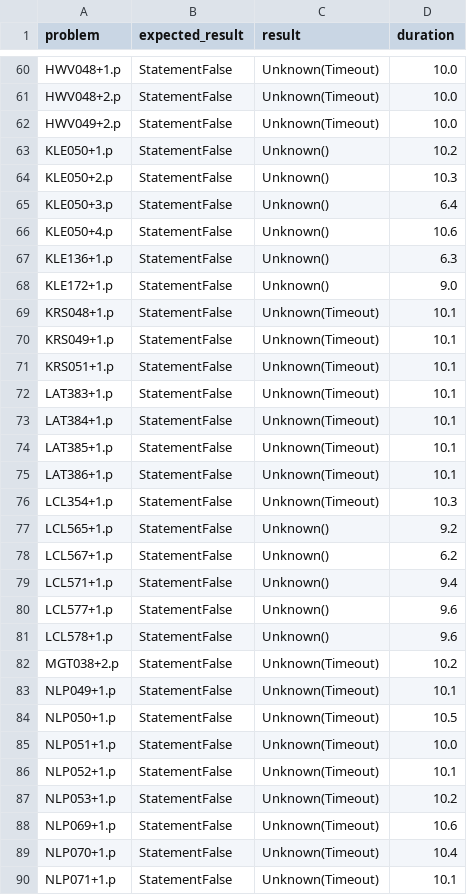
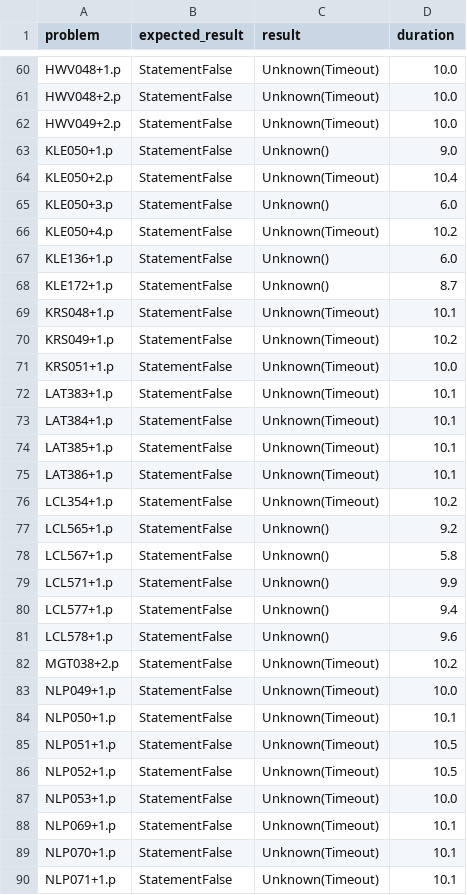
Before and after one commit to hargoniX/q, a CSV file: benchmark/casc24_fnt_10.csv, drawn as a sheet; only a part is shown, gaps mark what is left out; the diff covers the shown part only.

Commit message:
chore: casc24 measurement 10s

```diff
--- a/benchmark/casc24_fnt_10.csv
+++ b/benchmark/casc24_fnt_10.csv
@@ -62,11 +62,11 @@ HWV048+2.p,StatementFalse,Unknown(Timeout),10.0
 HWV049+2.p,StatementFalse,Unknown(Timeout),10.0
-KLE050+1.p,StatementFalse,Unknown(),10.2
-KLE050+2.p,StatementFalse,Unknown(),10.3
-KLE050+3.p,StatementFalse,Unknown(),6.4
-KLE050+4.p,StatementFalse,Unknown(),10.6
-KLE136+1.p,StatementFalse,Unknown(),6.3
-KLE172+1.p,StatementFalse,Unknown(),9.0
+KLE050+1.p,StatementFalse,Unknown(),9.0
+KLE050+2.p,StatementFalse,Unknown(Timeout),10.4
+KLE050+3.p,StatementFalse,Unknown(),6.0
+KLE050+4.p,StatementFalse,Unknown(Timeout),10.2
+KLE136+1.p,StatementFalse,Unknown(),6.0
+KLE172+1.p,StatementFalse,Unknown(),8.7
 KRS048+1.p,StatementFalse,Unknown(Timeout),10.1
-KRS049+1.p,StatementFalse,Unknown(Timeout),10.1
-KRS051+1.p,StatementFalse,Unknown(Timeout),10.1
+KRS049+1.p,StatementFalse,Unknown(Timeout),10.2
+KRS051+1.p,StatementFalse,Unknown(Timeout),10.0
 LAT383+1.p,StatementFalse,Unknown(Timeout),10.1
@@ -75,16 +75,16 @@ LAT385+1.p,StatementFalse,Unknown(Timeout),10.1
 LAT386+1.p,StatementFalse,Unknown(Timeout),10.1
-LCL354+1.p,StatementFalse,Unknown(Timeout),10.3
+LCL354+1.p,StatementFalse,Unknown(Timeout),10.2
 LCL565+1.p,StatementFalse,Unknown(),9.2
-LCL567+1.p,StatementFalse,Unknown(),6.2
-LCL571+1.p,StatementFalse,Unknown(),9.4
-LCL577+1.p,StatementFalse,Unknown(),9.6
+LCL567+1.p,StatementFalse,Unknown(),5.8
+LCL571+1.p,StatementFalse,Unknown(),9.9
+LCL577+1.p,StatementFalse,Unknown(),9.4
 LCL578+1.p,StatementFalse,Unknown(),9.6
 MGT038+2.p,StatementFalse,Unknown(Timeout),10.2
-NLP049+1.p,StatementFalse,Unknown(Timeout),10.1
-NLP050+1.p,StatementFalse,Unknown(Timeout),10.5
-NLP051+1.p,StatementFalse,Unknown(Timeout),10.0
-NLP052+1.p,StatementFalse,Unknown(Timeout),10.1
-NLP053+1.p,StatementFalse,Unknown(Timeout),10.2
-NLP069+1.p,StatementFalse,Unknown(Timeout),10.6
-NLP070+1.p,StatementFalse,Unknown(Timeout),10.4
+NLP049+1.p,StatementFalse,Unknown(Timeout),10.0
+NLP050+1.p,StatementFalse,Unknown(Timeout),10.1
+NLP051+1.p,StatementFalse,Unknown(Timeout),10.5
+NLP052+1.p,StatementFalse,Unknown(Timeout),10.5
+NLP053+1.p,StatementFalse,Unknown(Timeout),10.0
+NLP069+1.p,StatementFalse,Unknown(Timeout),10.1
+NLP070+1.p,StatementFalse,Unknown(Timeout),10.1
 NLP071+1.p,StatementFalse,Unknown(Timeout),10.1
```
Also changed, not shown: 54 edited cells elsewhere in this file, benchmark/casc24_fof_10.csv, 4 other files.
